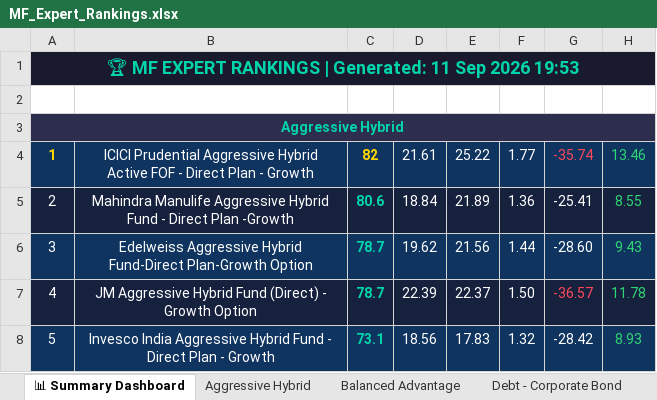
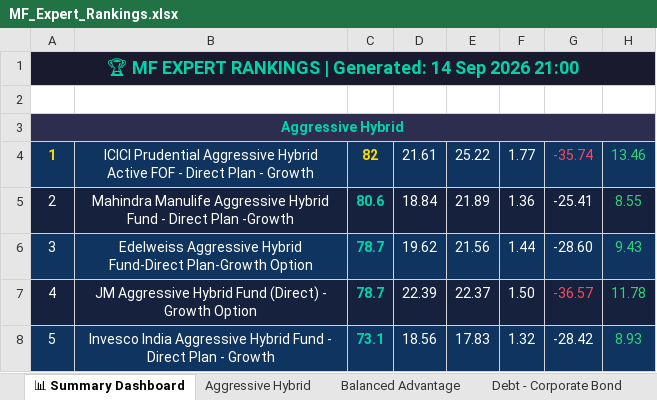
Before and after one commit to myfinancialria/mf-data-fetcher, an Excel workbook: output/MF_Expert_Rankings.xlsx, sheet 📊 Summary Dashboard, drawn as a sheet; only a part is shown; values as stored, in another font and other column widths than the file's, no borders; the diff names each change by its address in the sheet, - before the commit and + after, or states it on an @@ line.

```diff
--- a/output/MF_Expert_Rankings.xlsx (sheet 📊 Summary Dashboard)
+++ b/output/MF_Expert_Rankings.xlsx (sheet 📊 Summary Dashboard)
-A1: …| Generated: 11 Sep 2026 19:53
+A1: …| Generated: 14 Sep 2026 21:00
```
Also changed, not shown: 3 other files.
